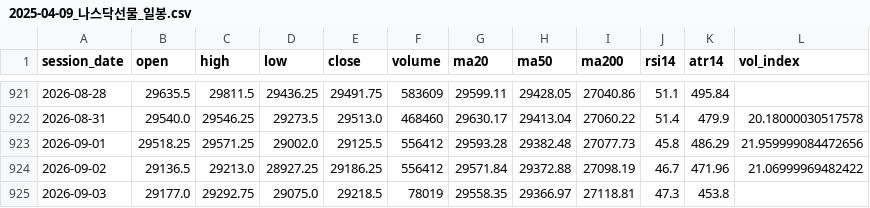
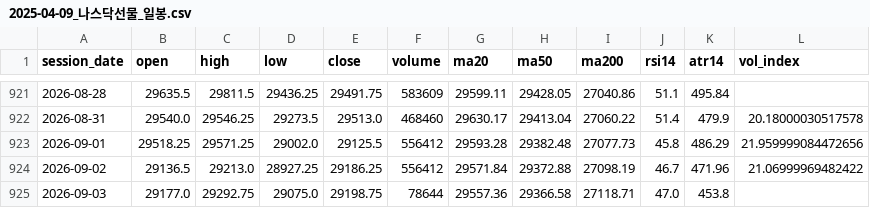
Before and after one commit to habitree-ai/trading, a CSV file: 선배님/차트/2025-04-09_나스닥선물_일봉.csv, drawn as a sheet; only a part is shown, gaps mark what is left out.

```diff
--- a/선배님/차트/2025-04-09_나스닥선물_일봉.csv
+++ b/선배님/차트/2025-04-09_나스닥선물_일봉.csv
@@ -924,2 +924,2 @@
 2026-09-02,29136.5,29213.0,28927.25,29186.25,556412,29571.84,29372.88,27098.19,46.7,471.96,21.06999969482422
-2026-09-03,29177.0,29292.75,29075.0,29218.5,78019,29558.35,29366.97,27118.81,47.3,453.8,
+2026-09-03,29177.0,29292.75,29075.0,29198.75,78644,29557.36,29366.58,27118.71,47.0,453.8,
```
Also changed, not shown: 선배님/차트/2026-03-03_삼성전자선물_일봉.csv, 11 other files.
